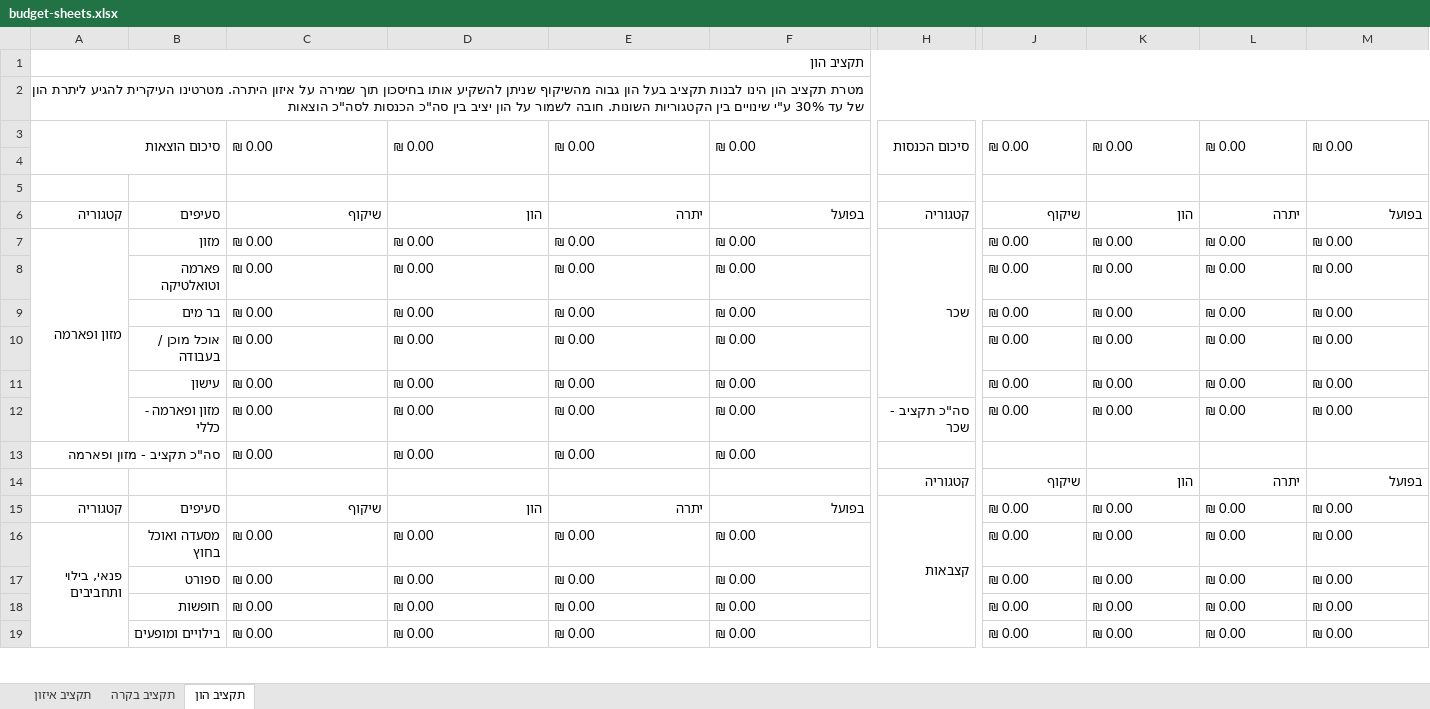
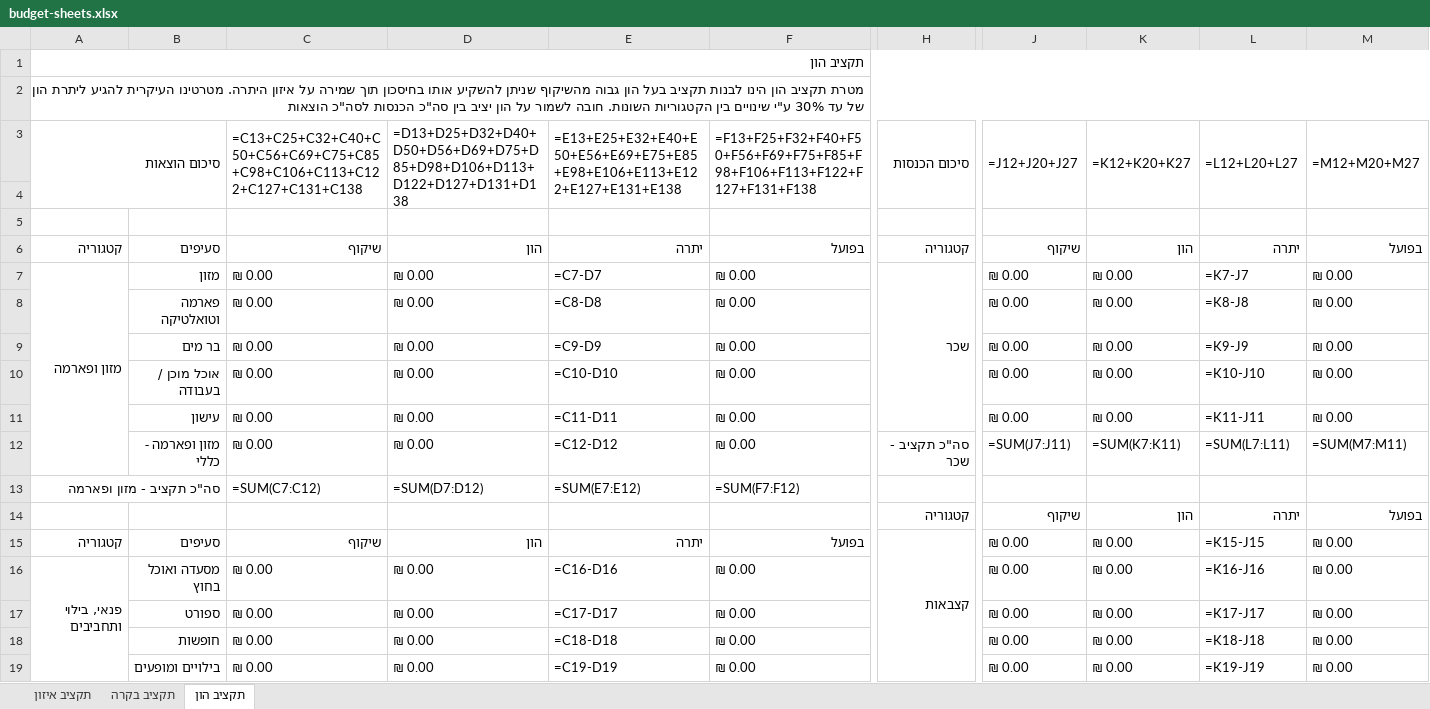
Before and after one commit to AboubakarArisar/finance-classifier, an Excel workbook: data/budget-sheets.xlsx, sheet תקציב הון, drawn as a sheet; only a part is shown, gaps mark what is left out; values as stored, in another font and other column widths than the file's, no cell formats; formulas without a stored value are shown as written; removed rows and columns are numbered as before the commit, all else as after; rows hold the shown columns only; the diff covers the shown part only; the diff names each change by its address in the sheet, - before the commit and + after, or states it on an @@ line.

```diff
--- a/data/budget-sheets.xlsx (sheet תקציב הון)
+++ b/data/budget-sheets.xlsx (sheet תקציב הון)
-row 3: סיכום הוצאות |  | ₪ 0.00 | ₪ 0.00 | ₪ 0.00 | ₪ 0.00 | סיכום הכנסות | ₪ 0.00 | ₪ 0.00 | ₪ 0.00 | ₪ 0.00
+row 3: סיכום הוצאות |  | =C13+C25+C32+C40+C50+C56+C69+C75+C85+C98+C106+C113+C122+C127+C131+C138 | =D13+D25+D32+D40+D50+D56+D69+D75+D85+D98+D106+D113+D122+D127+D131+D138 | =E13+E25+E32+E40+E50+E56+E69+E75+E85+E98+E106+E113+E122+E127+E131+E138 | =F13+F25+F32+F40+F50+F56+F69+F75+F85+F98+F106+F113+F122+F127+F131+F138 | סיכום הכנסות | =J12+J20+J27 | =K12+K20+K27 | =L12+L20+L27 | =M12+M20+M27
-E7: ₪ 0.00
+E7: =C7-D7
-L7: ₪ 0.00
+L7: =K7-J7
-E8: ₪ 0.00
+E8: =C8-D8
-L8: ₪ 0.00
+L8: =K8-J8
-E9: ₪ 0.00
+E9: =C9-D9
-L9: ₪ 0.00
+L9: =K9-J9
-E10: ₪ 0.00
+E10: =C10-D10
-L10: ₪ 0.00
+L10: =K10-J10
-E11: ₪ 0.00
+E11: =C11-D11
-L11: ₪ 0.00
+L11: =K11-J11
-E12: ₪ 0.00
+E12: =C12-D12
-J12: ₪ 0.00
+J12: =SUM(J7:J11)
-K12: ₪ 0.00
+K12: =SUM(K7:K11)
-L12: ₪ 0.00
+L12: =SUM(L7:L11)
-M12: ₪ 0.00
+M12: =SUM(M7:M11)
-row 13: סה"כ תקציב - מזון ופארמה |  | ₪ 0.00 | ₪ 0.00 | ₪ 0.00 | ₪ 0.00
+row 13: סה"כ תקציב - מזון ופארמה |  | =SUM(C7:C12) | =SUM(D7:D12) | =SUM(E7:E12) | =SUM(F7:F12)
-L15: ₪ 0.00
+L15: =K15-J15
-E16: ₪ 0.00
+E16: =C16-D16
-L16: ₪ 0.00
+L16: =K16-J16
-E17: ₪ 0.00
+E17: =C17-D17
-L17: ₪ 0.00
+L17: =K17-J17
-E18: ₪ 0.00
+E18: =C18-D18
-L18: ₪ 0.00
+L18: =K18-J18
-E19: ₪ 0.00
+E19: =C19-D19
-L19: ₪ 0.00
+L19: =K19-J19
```
Also changed, not shown: 14 added rows, 14 removed rows and 92 edited cells elsewhere in this sheet, sheet תקציב בקרה, sheet תקציב איזון, cell formats, 1 other file.
